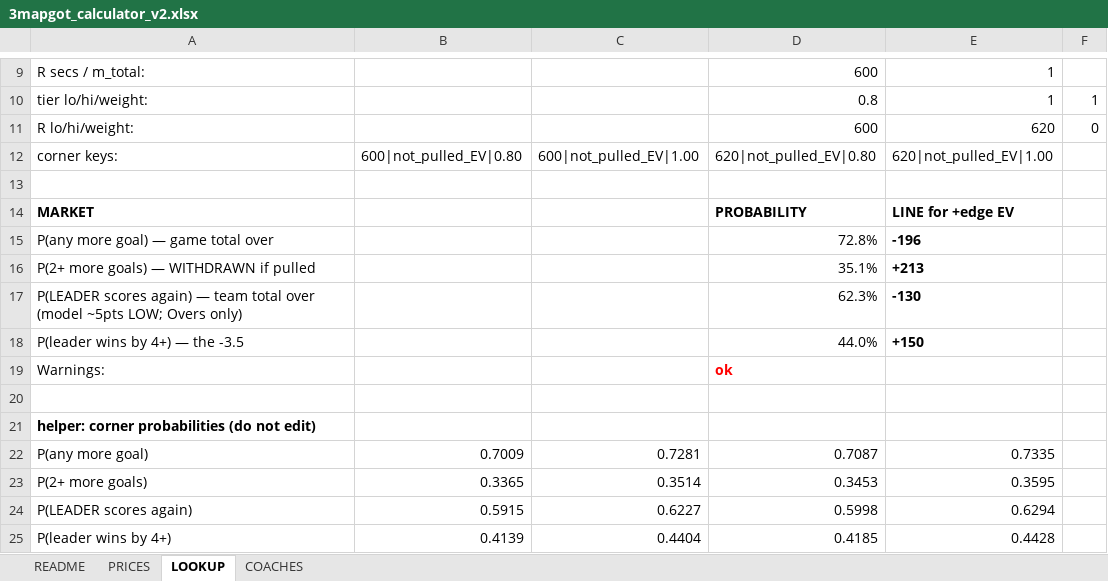
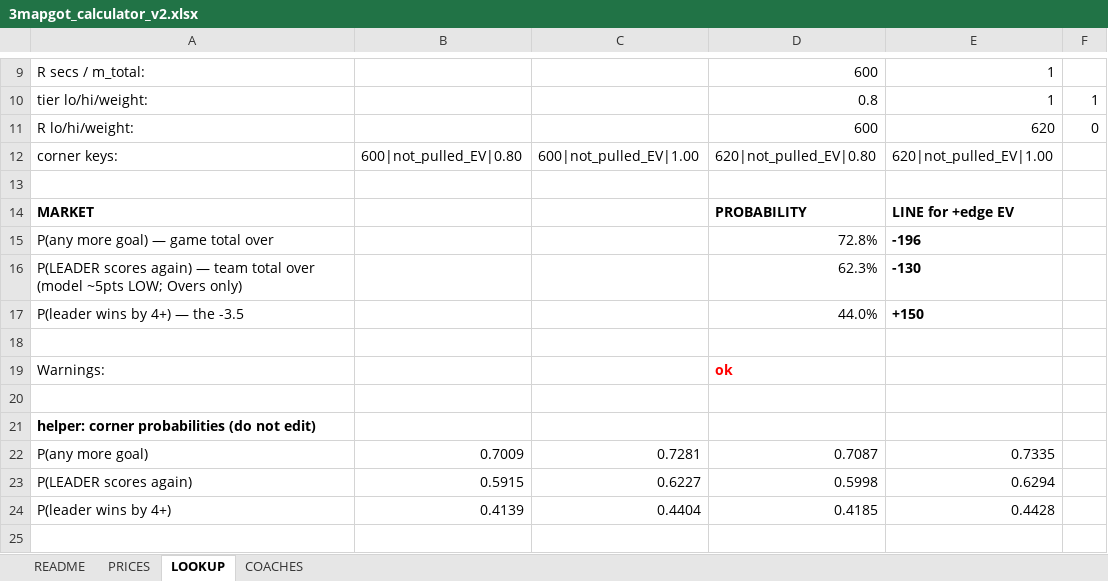
Before and after one commit to aiiiiepapi/HOCKEYPROJECTS_V2, an Excel workbook: live_model/3mapgot_calculator_v2.xlsx, sheet LOOKUP, drawn as a sheet; only a part is shown, gaps mark what is left out; values as stored, in another font and other column widths than the file's, no borders; removed rows and columns are numbered as before the commit, all else as after; the diff names each change by its address in the sheet, - before the commit and + after, or states it on an @@ line.

```diff
--- a/live_model/3mapgot_calculator_v2.xlsx (sheet LOOKUP)
+++ b/live_model/3mapgot_calculator_v2.xlsx (sheet LOOKUP)
-row 16: P(2+ more goals) — WITHDRAWN if pulled |  |  | 35.1% | +213
+row 18: (empty)
-row 23: P(2+ more goals) | 0.3365 | 0.3514 | 0.3453 | 0.3595
```
Also changed, not shown: sheet README, formulas that keep their value, 3 other files.
